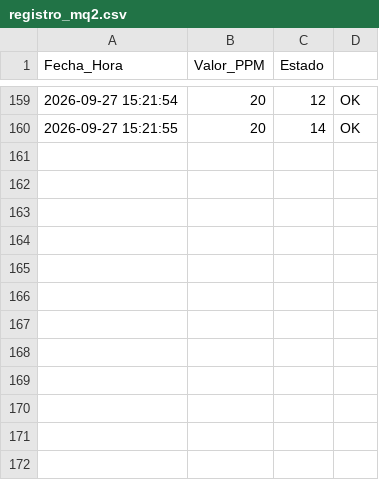
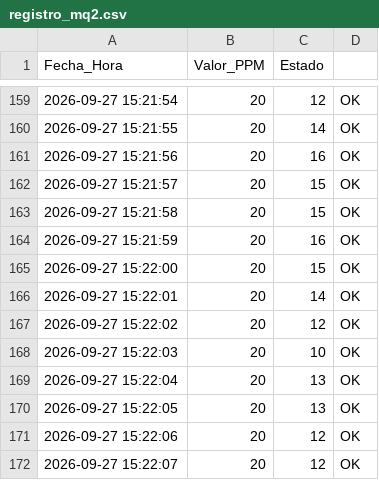
Before and after one commit to Pedrinchi1993/proyecto-electronica, a CSV file: src/registro_mq2.csv, drawn as a sheet; only a part is shown, gaps mark what is left out.

```diff
--- a/src/registro_mq2.csv
+++ b/src/registro_mq2.csv
@@ -160 +160,13 @@ Fecha_Hora,Valor_PPM,Estado
 2026-09-27 15:21:55,20,14,OK
+2026-09-27 15:21:56,20,16,OK
+2026-09-27 15:21:57,20,15,OK
+2026-09-27 15:21:58,20,15,OK
+2026-09-27 15:21:59,20,16,OK
+2026-09-27 15:22:00,20,15,OK
+2026-09-27 15:22:01,20,14,OK
+2026-09-27 15:22:02,20,12,OK
+2026-09-27 15:22:03,20,10,OK
+2026-09-27 15:22:04,20,13,OK
+2026-09-27 15:22:05,20,13,OK
+2026-09-27 15:22:06,20,12,OK
+2026-09-27 15:22:07,20,12,OK
```
Also changed, not shown: bin/registro_mq2.csv.
